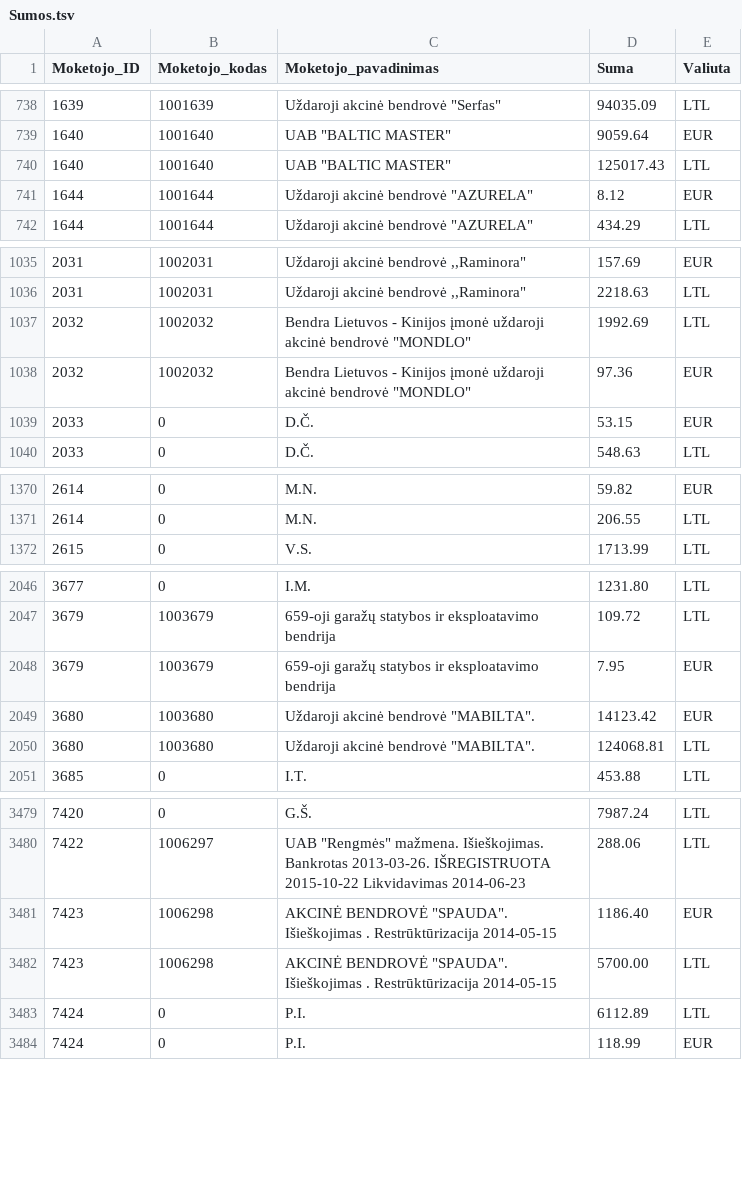
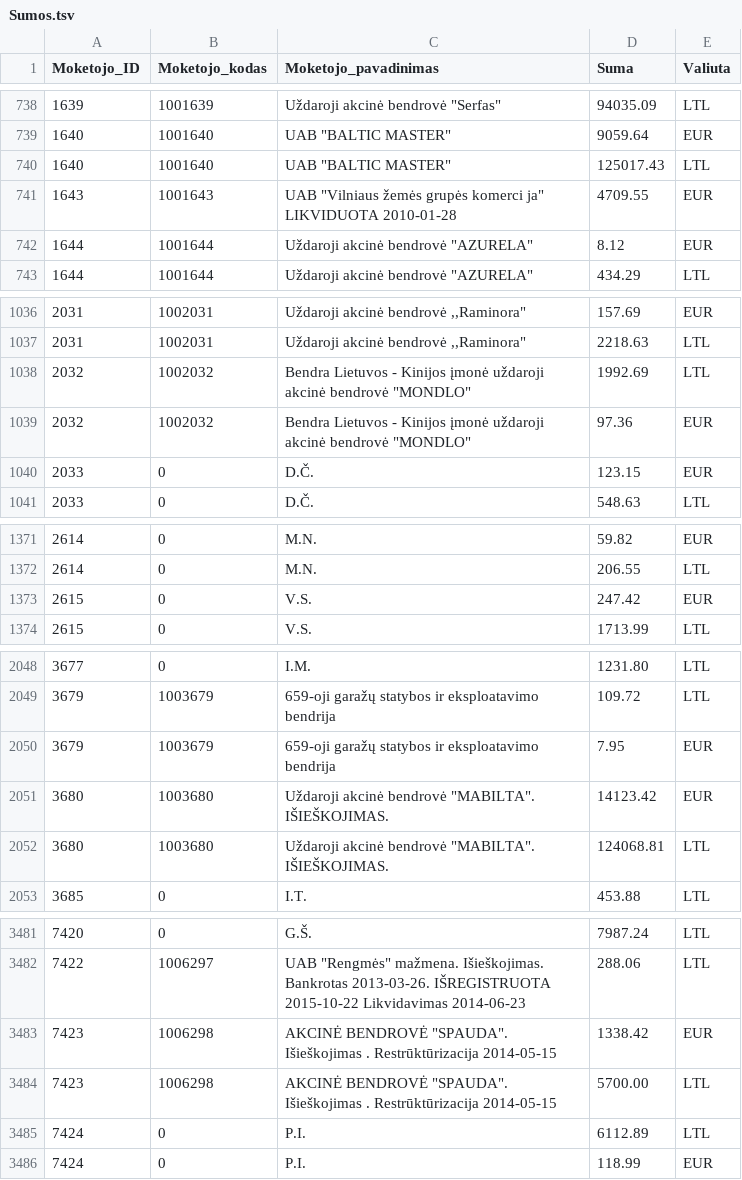
Before and after one commit to vilnius/zemesnuomossutartys, a TSV file: data/Sumos.tsv, drawn as a sheet; only a part is shown, gaps mark what is left out; the diff covers the shown part only.

Commit message:
update

```diff
--- a/data/Sumos.tsv
+++ b/data/Sumos.tsv
@@ -740,2 +740,3 @@
 1640	1001640	UAB "BALTIC MASTER"	125017.43	LTL
+1643	1001643	UAB "Vilniaus žemės grupės komerci ja"  LIKVIDUOTA 2010-01-28	4709.55	EUR
 1644	1001644	Uždaroji akcinė bendrovė "AZURELA"	8.12	EUR
@@ -1038,3 +1039,3 @@
 2032	1002032	Bendra Lietuvos - Kinijos įmonė uždaroji akcinė bendrovė "MONDLO"	97.36	EUR
-2033	0	D.Č.	53.15	EUR
+2033	0	D.Č.	123.15	EUR
 2033	0	D.Č.	548.63	LTL
@@ -1371,2 +1372,3 @@
 2614	0	M.N.	206.55	LTL
+2615	0	V.S.	247.42	EUR
 2615	0	V.S.	1713.99	LTL
@@ -2048,4 +2050,4 @@
 3679	1003679	659-oji garažų statybos ir eksploatavimo bendrija	7.95	EUR
-3680	1003680	Uždaroji akcinė bendrovė "MABILTA".	14123.42	EUR
-3680	1003680	Uždaroji akcinė bendrovė "MABILTA".	124068.81	LTL
+3680	1003680	Uždaroji akcinė bendrovė "MABILTA". IŠIEŠKOJIMAS.	14123.42	EUR
+3680	1003680	Uždaroji akcinė bendrovė "MABILTA". IŠIEŠKOJIMAS.	124068.81	LTL
 3685	0	I.T.	453.88	LTL
@@ -3480,3 +3482,3 @@
 7422	1006297	UAB "Rengmės" mažmena. Išieškojimas. Bankrotas 2013-03-26. IŠREGISTRUOTA 2015-10-22 Likvidavimas 2014-06-23	288.06	LTL
-7423	1006298	AKCINĖ BENDROVĖ "SPAUDA". Išieškojimas . Restrūktūrizacija 2014-05-15	1186.40	EUR
+7423	1006298	AKCINĖ BENDROVĖ "SPAUDA". Išieškojimas . Restrūktūrizacija 2014-05-15	1338.42	EUR
 7423	1006298	AKCINĖ BENDROVĖ "SPAUDA". Išieškojimas . Restrūktūrizacija 2014-05-15	5700.00	LTL
```
Also changed, not shown: 2 edited cells elsewhere in this file.
